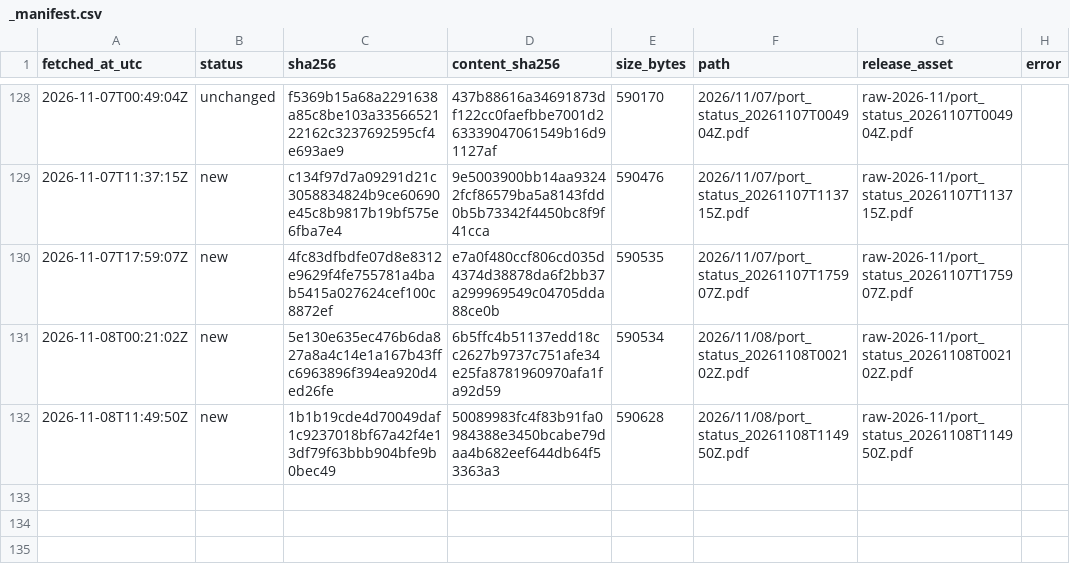
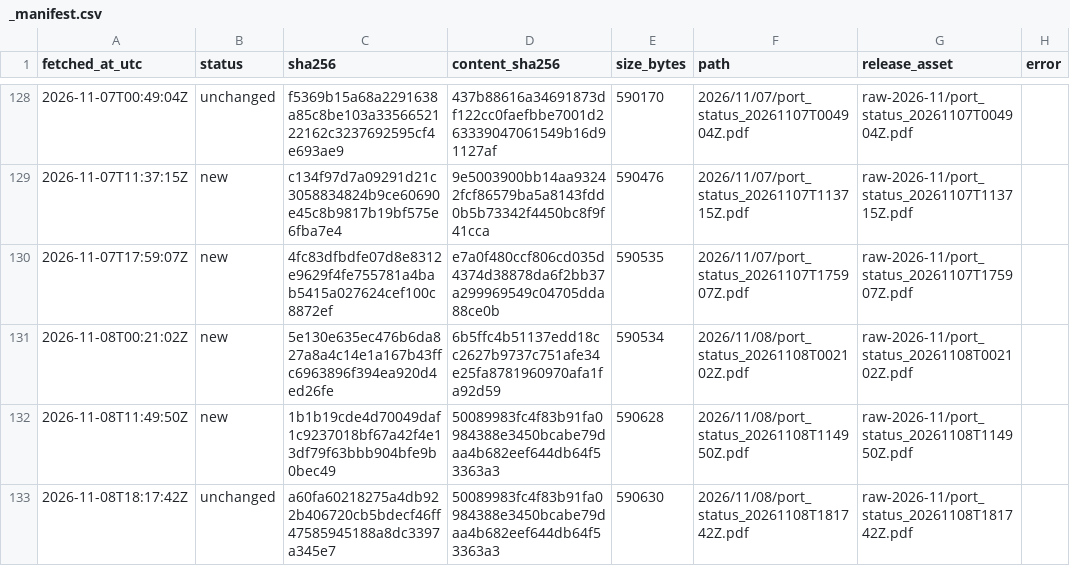
Before and after one commit to abdessamed-britah/djendjen-bellara-twin, a CSV file: data/raw/port_status/_manifest.csv, drawn as a sheet; only a part is shown, gaps mark what is left out; the diff names each change by its address in the sheet, - before the commit and + after, or states it on an @@ line.

```diff
--- a/data/raw/port_status/_manifest.csv
+++ b/data/raw/port_status/_manifest.csv
+row 133: 2026-11-08T18:17:42Z | unchanged | a60fa60218275a4db922b406720cb5bdecf46ff47585945188a8dc3397a345e7 | 50089983fc4f83b91fa0984388e3450bcabe79daa4b682eef644db64f53363a3 | 590630 | 2026/11/08/port_status_20261108T181742Z.pdf | raw-2026-11/port_status_20261108T181742Z.pdf
```
Also changed, not shown: data/clean/observations.csv.
